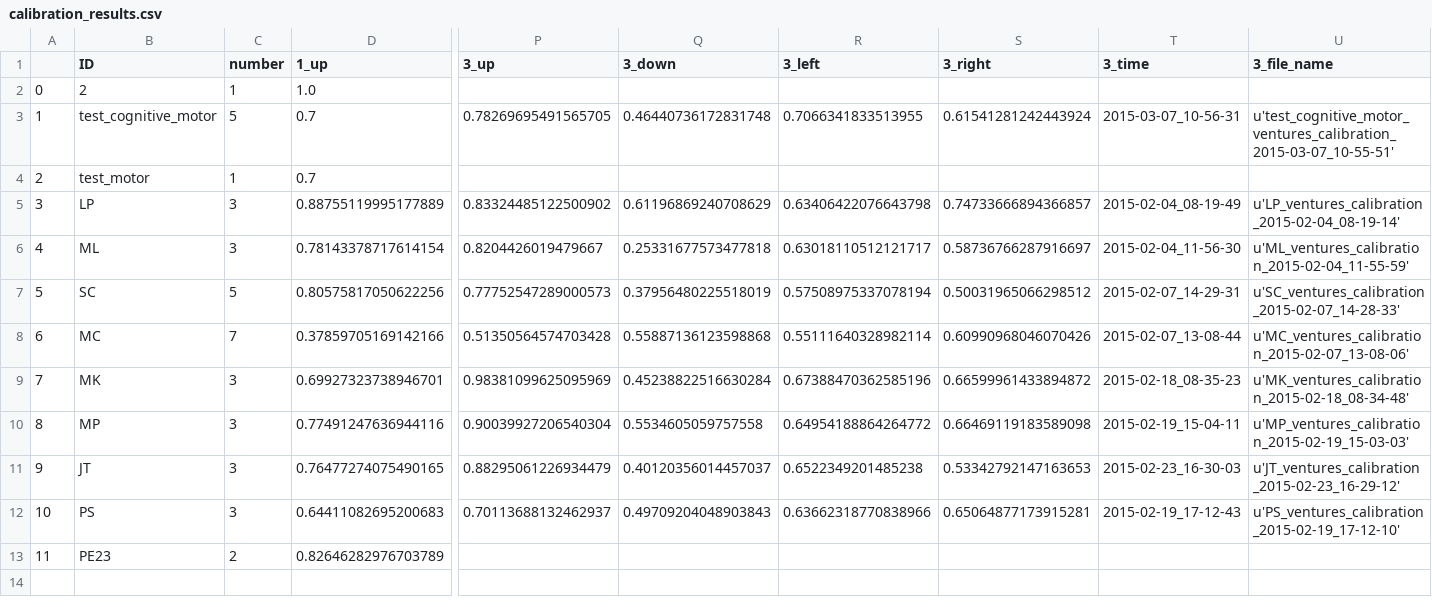
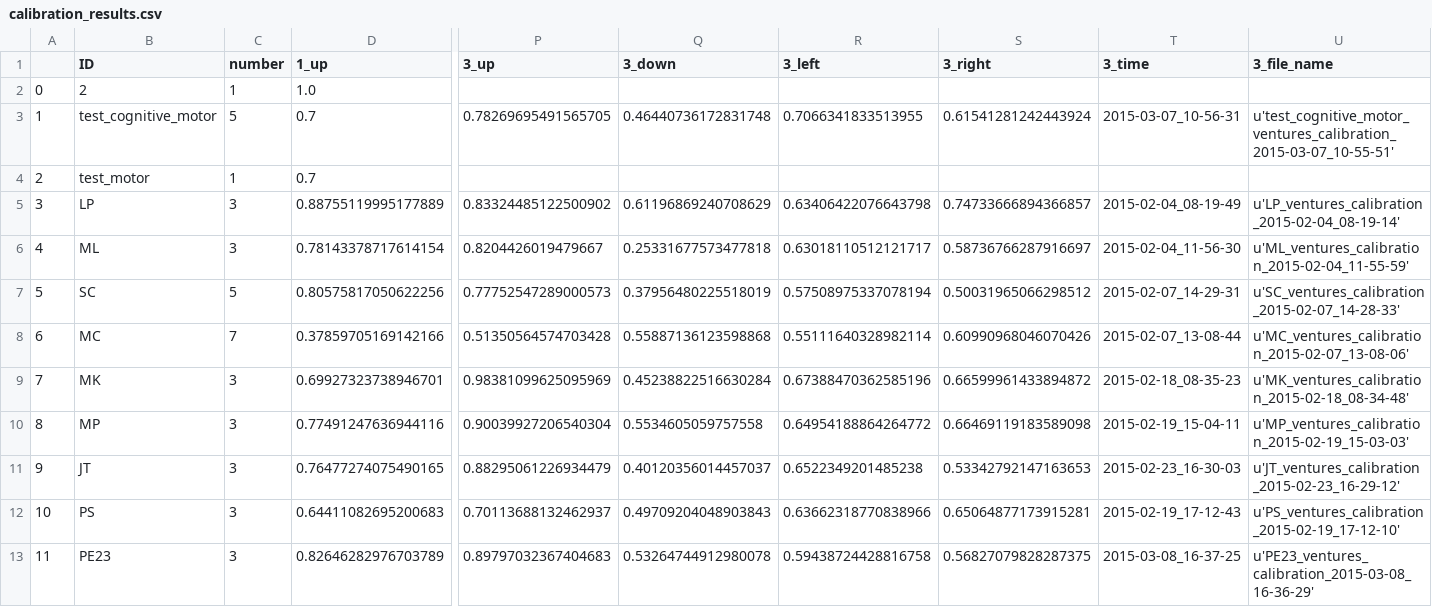
Before and after one commit to BrainTech/openbci, a CSV file: exps/ventures/data/calibration_results.csv, drawn as a sheet; only a part is shown, gaps mark what is left out; the diff names each change by its address in the sheet, - before the commit and + after, or states it on an @@ line.

```diff
--- a/exps/ventures/data/calibration_results.csv
+++ b/exps/ventures/data/calibration_results.csv
-C13 (number): 2
+C13 (number): 3
-P13 (3_up): (empty)
+P13 (3_up): 0.89797032367404683
-Q13 (3_down): (empty)
+Q13 (3_down): 0.53264744912980078
-R13 (3_left): (empty)
+R13 (3_left): 0.59438724428816758
-S13 (3_right): (empty)
+S13 (3_right): 0.56827079828287375
-T13 (3_time): (empty)
+T13 (3_time): 2015-03-08_16-37-25
-U13 (3_file_name): (empty)
+U13 (3_file_name): u'PE23_ventures_calibration_2015-03-08_16-36-29'
```
Also changed, not shown: exps/ventures/data/baseline_results.csv, exps/ventures/data/calibration_results_2.csv, 2 other files.
